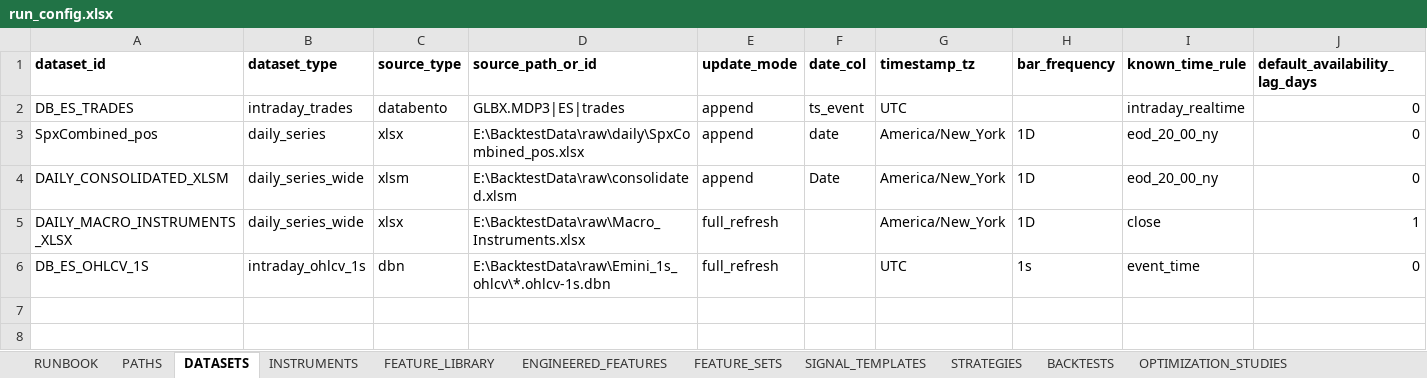
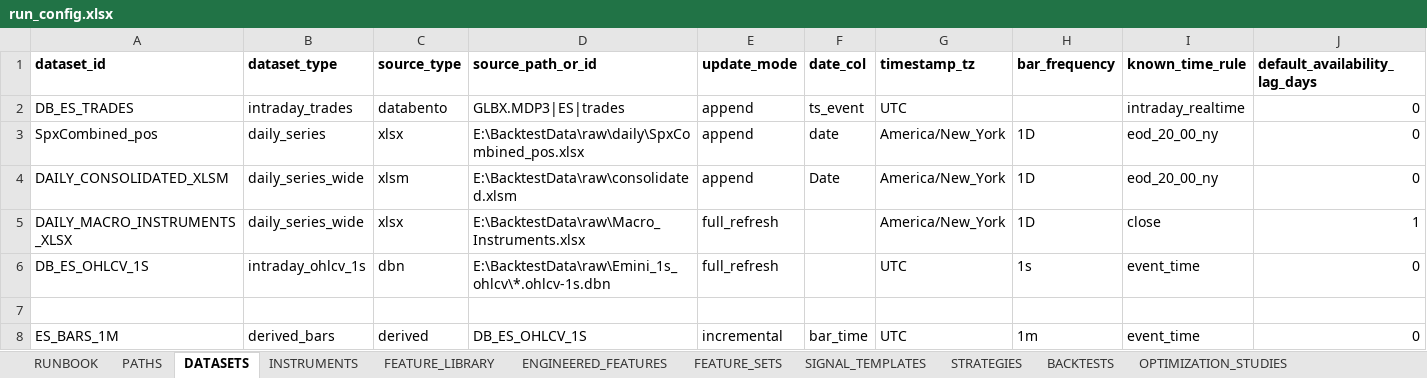
Before and after one commit to pcashcroft/backtest, an Excel workbook: config/run_config.xlsx, sheet DATASETS, drawn as a sheet; only a part is shown; values as stored, in another font and other column widths than the file's, no borders; rows hold the shown columns only; the diff names each change by its address in the sheet, - before the commit and + after, or states it on an @@ line.

```diff
--- a/config/run_config.xlsx (sheet DATASETS)
+++ b/config/run_config.xlsx (sheet DATASETS)
+row 7: (empty)
+row 8: ES_BARS_1M | derived_bars | derived | DB_ES_OHLCV_1S | incremental | bar_time | UTC | 1m | event_time | 0
```
Also changed, not shown: sheet INSTRUMENTS, 3 other files.
